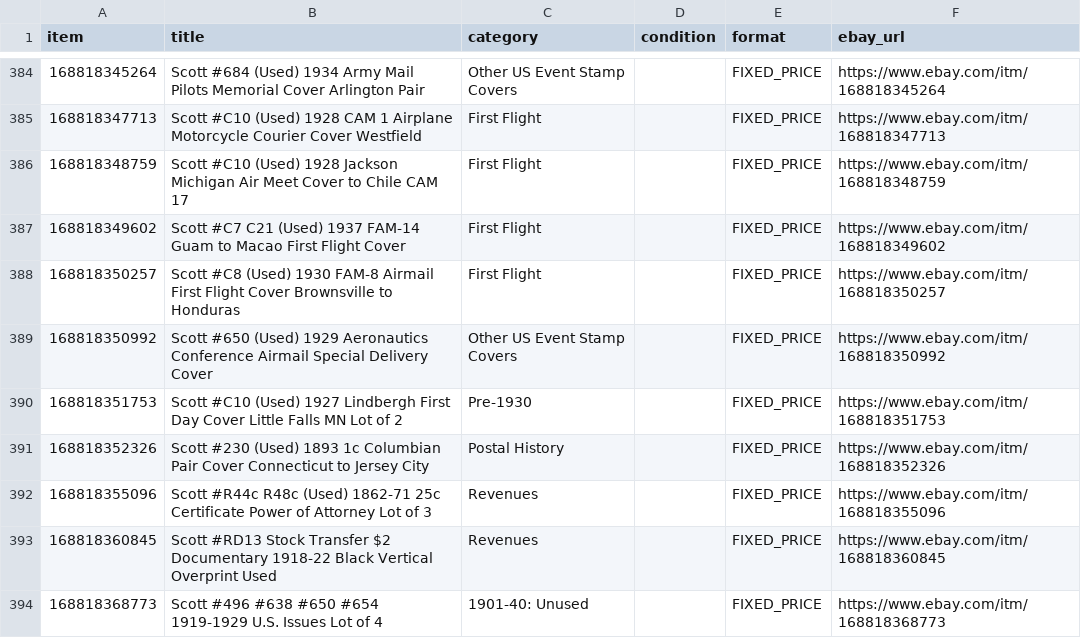
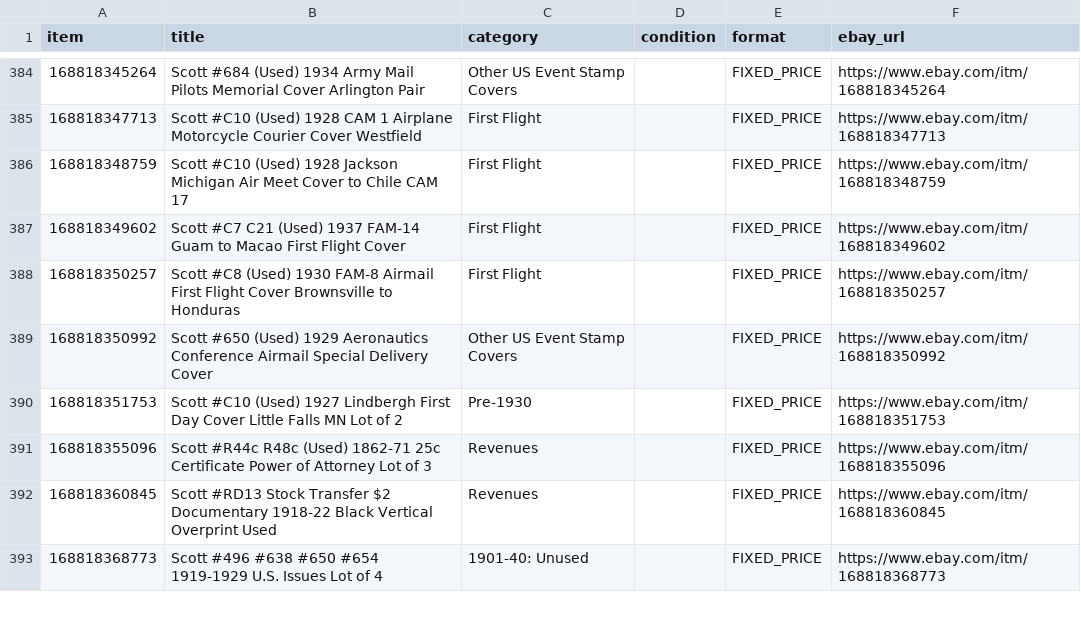
Before and after one commit to StampedeStamps/stampede-stories, a CSV file: data/listings.csv, drawn as a sheet; only a part is shown, gaps mark what is left out; the diff names each change by its address in the sheet, - before the commit and + after, or states it on an @@ line.

Commit message:
Refresh listings 2026-10-30 (393 active)

```diff
--- a/data/listings.csv
+++ b/data/listings.csv
-row 391: 168818352326 | Scott #230 (Used) 1893 1c Columbian Pair Cover Connecticut to Jersey City | Postal History |  | FIXED_PRICE | https://www.ebay.com/itm/168818352326
```
